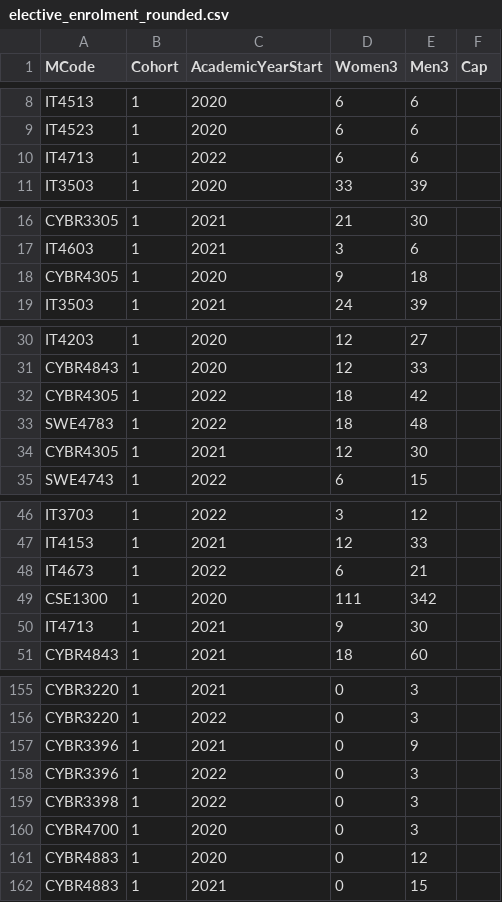
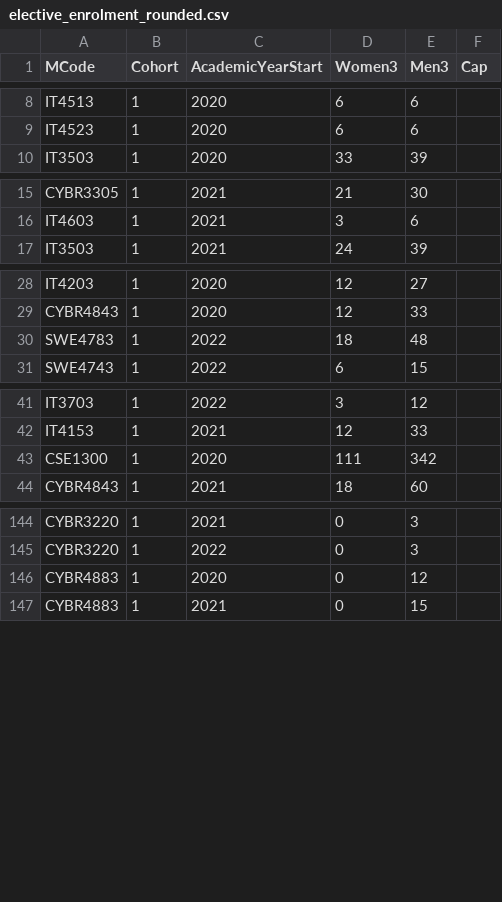
Before and after one commit to stevenaeola/iticse2023_wg6, a CSV file: enrolment/Kennesaw_USA/elective_enrolment_rounded.csv, drawn as a sheet; only a part is shown, gaps mark what is left out; the diff covers the shown part only.

```diff
--- a/enrolment/Kennesaw_USA/elective_enrolment_rounded.csv
+++ b/enrolment/Kennesaw_USA/elective_enrolment_rounded.csv
@@ -9,3 +9,2 @@ IT4513,1,2020,6,6,
 IT4523,1,2020,6,6,
-IT4713,1,2022,6,6,
 IT3503,1,2020,33,39,
@@ -17,3 +16,2 @@ CYBR3305,1,2021,21,30,
 IT4603,1,2021,3,6,
-CYBR4305,1,2020,9,18,
 IT3503,1,2021,24,39,
@@ -31,5 +29,3 @@ IT4203,1,2020,12,27,
 CYBR4843,1,2020,12,33,
-CYBR4305,1,2022,18,42,
 SWE4783,1,2022,18,48,
-CYBR4305,1,2021,12,30,
 SWE4743,1,2022,6,15,
@@ -47,5 +42,3 @@ IT3703,1,2022,3,12,
 IT4153,1,2021,12,33,
-IT4673,1,2022,6,21,
 CSE1300,1,2020,111,342,
-IT4713,1,2021,9,30,
 CYBR4843,1,2021,18,60,
@@ -156,6 +145,2 @@ CYBR3220,1,2021,0,3,
 CYBR3220,1,2022,0,3,
-CYBR3396,1,2021,0,9,
-CYBR3396,1,2022,0,3,
-CYBR3398,1,2022,0,3,
-CYBR4700,1,2020,0,3,
 CYBR4883,1,2020,0,12,
```
Also changed, not shown: 5 removed rows elsewhere in this file, enrolment/CAU_Germany/elective_enrolment_rounded.csv, enrolment/Edinburgh_Scotland/elective_enrolment_rounded.csv, 23 other files.
